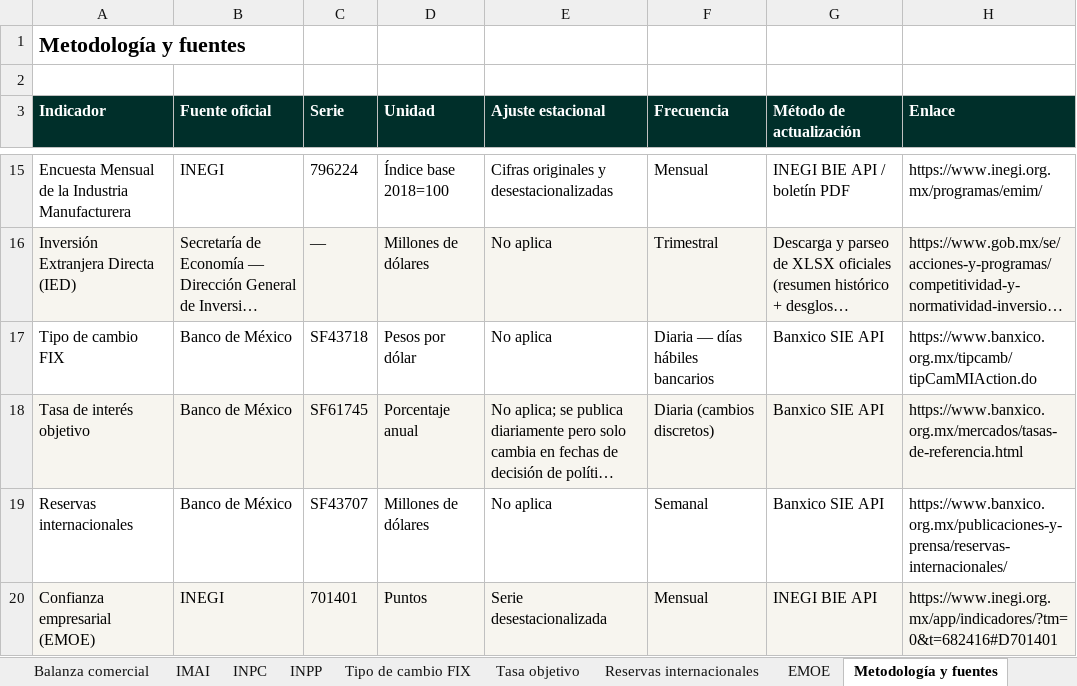
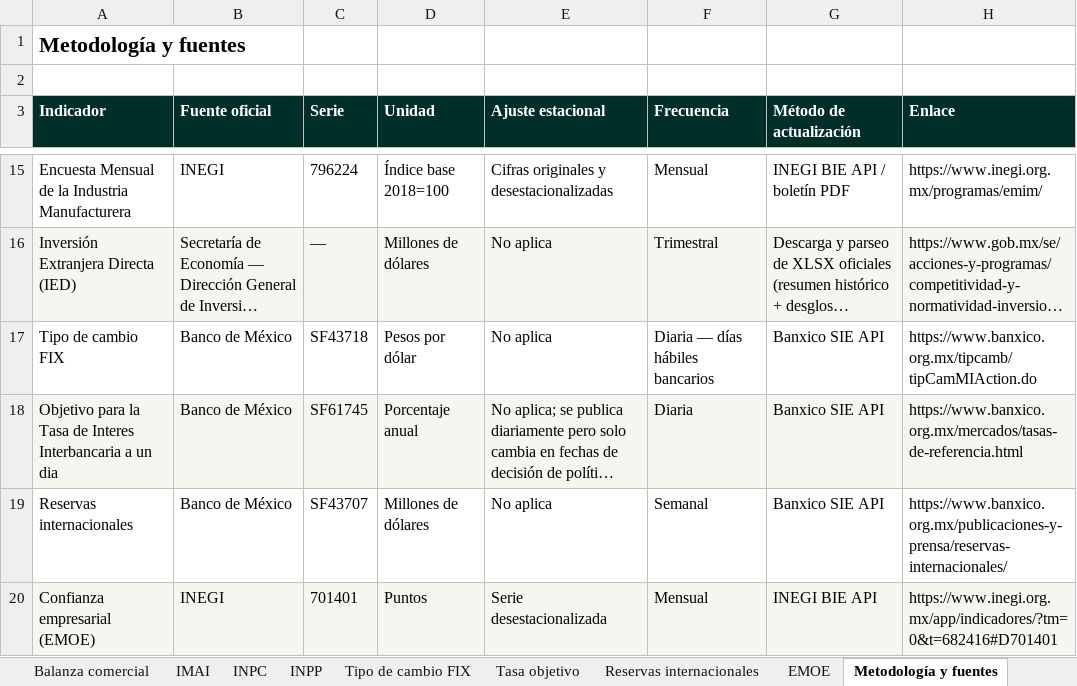
Before and after one commit to luisbuendiag/Indicadores_macroeconomicos_Mex, an Excel workbook: downloads/Indicadores_Macroeconomicos_Mexico_Actualizado.xlsx, sheet Metodología y fuentes, drawn as a sheet; only a part is shown, gaps mark what is left out; long unchanged cells end in …; values as stored, in another font and other column widths than the file's, no borders; the diff names each change by its address in the sheet, - before the commit and + after, or states it on an @@ line.

```diff
--- a/downloads/Indicadores_Macroeconomicos_Mexico_Actualizado.xlsx (sheet Metodología y fuentes)
+++ b/downloads/Indicadores_Macroeconomicos_Mexico_Actualizado.xlsx (sheet Metodología y fuentes)
-A18 (Indicador): Tasa de interés objetivo
+A18 (Indicador): Objetivo para la Tasa de Interes Interbancaria a un dia
-F18 (Frecuencia): Diaria (cambios discretos)
+F18 (Frecuencia): Diaria
```
Also changed, not shown: sheet Síntesis de coyuntura, sheet Control de actualizaciones, sheet Tasa objetivo, downloads/indicadores/EMOE/EMOE_datos.xlsx, downloads/indicadores/IMAI/IMAI_datos.xlsx, 34 other files.
